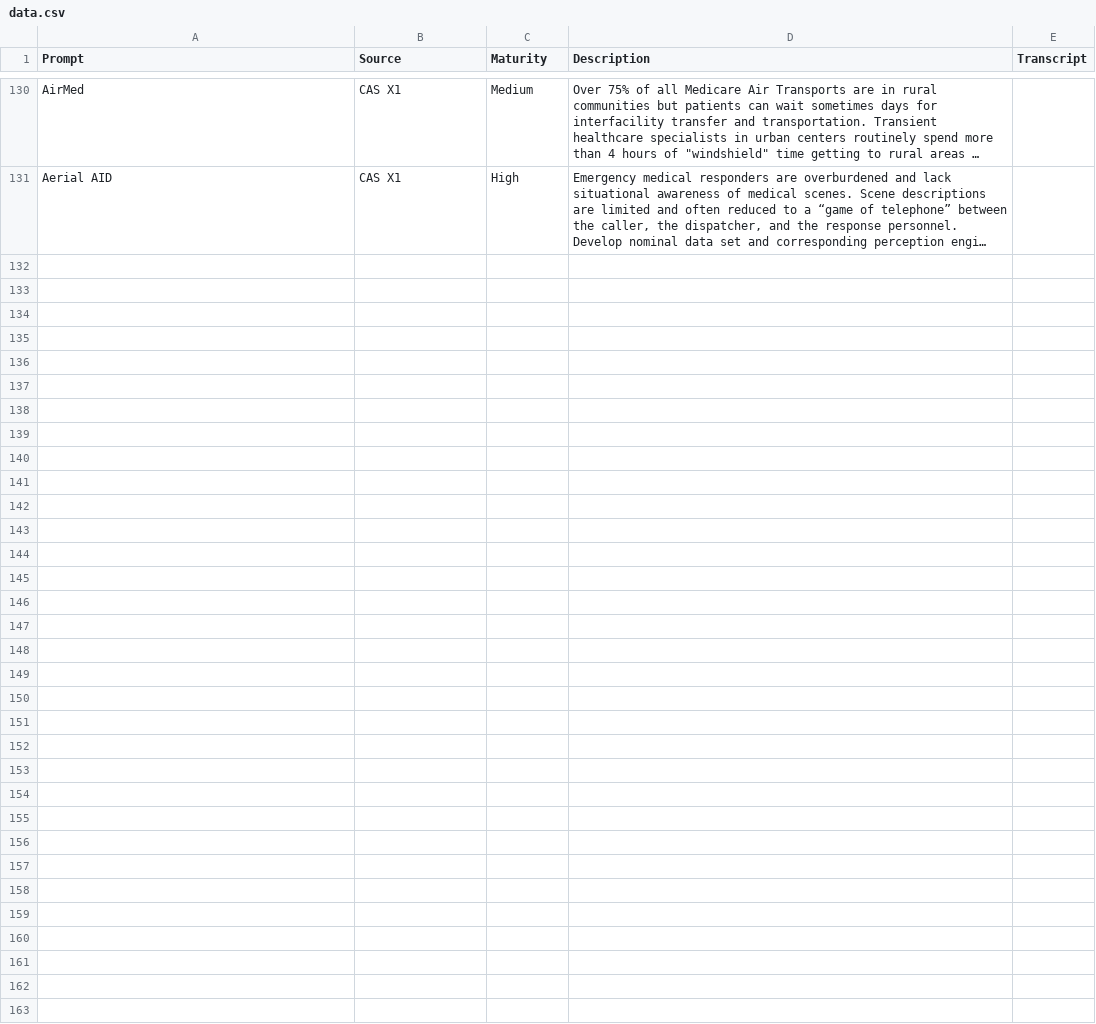
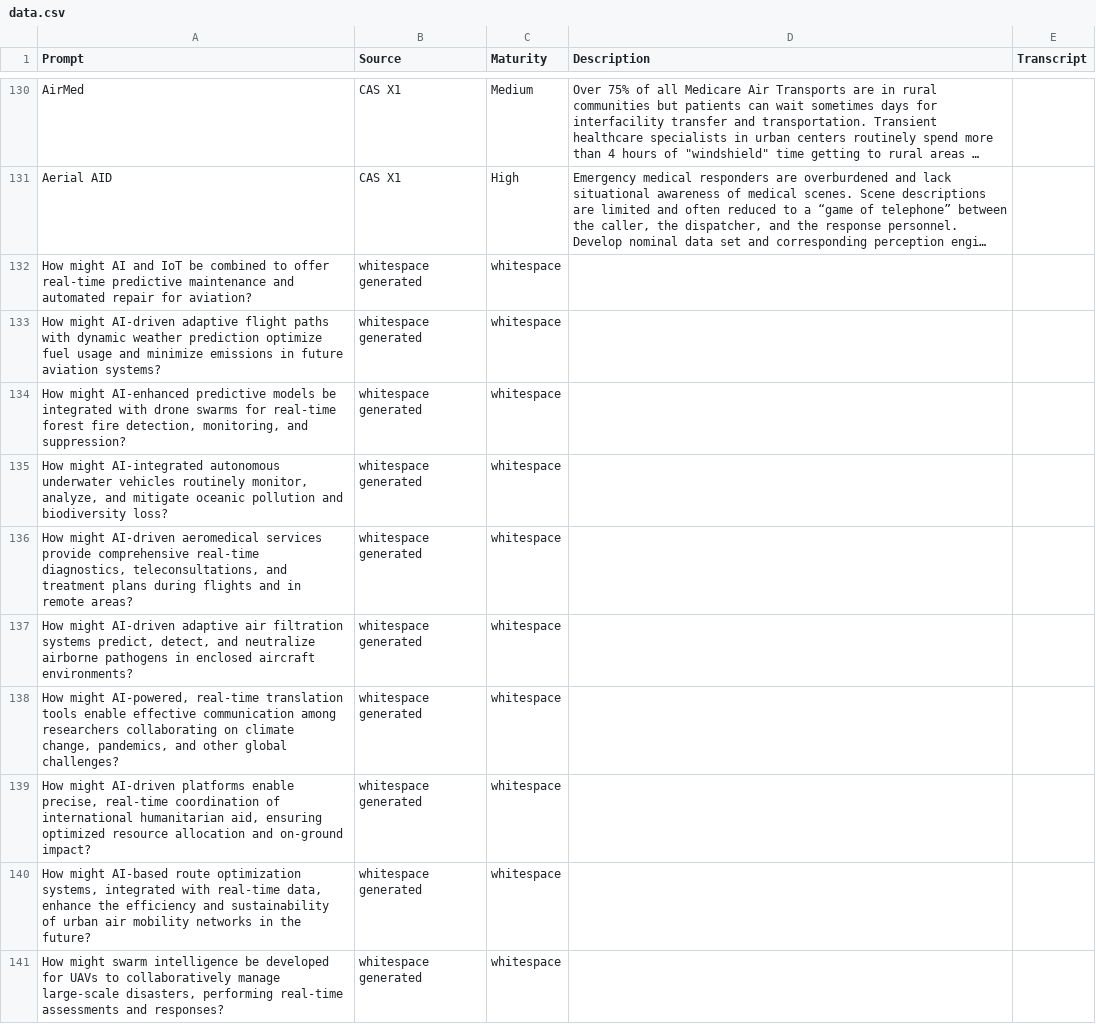
Before and after one commit to nasa-madi/visualizer-demo, a CSV file: data.csv, drawn as a sheet; only a part is shown, gaps mark what is left out; long unchanged cells end in …; the diff covers the shown part only; the diff names each change by its address in the sheet, - before the commit and + after, or states it on an @@ line.

Commit message:
updated visual with whitespace generated ideas, need to work on the prompt to make ideas more diverse and make the workflow more generalized

```diff
--- a/data.csv
+++ b/data.csv
+row 132: How might AI and IoT be combined to offer real-time predictive maintenance and automated repair for aviation? | whitespace generated | whitespace
+row 133: How might AI-driven adaptive flight paths with dynamic weather prediction optimize fuel usage and minimize emissions in future aviation systems? | whitespace generated | whitespace
+row 134: How might AI-enhanced predictive models be integrated with drone swarms for real-time forest fire detection, monitoring, and suppression? | whitespace generated | whitespace
+row 135: How might AI-integrated autonomous underwater vehicles routinely monitor, analyze, and mitigate oceanic pollution and biodiversity loss? | whitespace generated | whitespace
+row 136: How might AI-driven aeromedical services provide comprehensive real-time diagnostics, teleconsultations, and treatment plans during flights and in remote areas? | whitespace generated | whitespace
+row 137: How might AI-driven adaptive air filtration systems predict, detect, and neutralize airborne pathogens in enclosed aircraft environments? | whitespace generated | whitespace
+row 138: How might AI-powered, real-time translation tools enable effective communication among researchers collaborating on climate change, pandemics, and other global challenges? | whitespace generated | whitespace
+row 139: How might AI-driven platforms enable precise, real-time coordination of international humanitarian aid, ensuring optimized resource allocation and on-ground impact? | whitespace generated | whitespace
+row 140: How might AI-based route optimization systems, integrated with real-time data, enhance the efficiency and sustainability of urban air mobility networks in the future? | whitespace generated | whitespace
+row 141: How might swarm intelligence be developed for UAVs to collaboratively manage large-scale disasters, performing real-time assessments and responses? | whitespace generated | whitespace
```
Also changed, not shown: 10 added rows elsewhere in this file, 2 other files.
